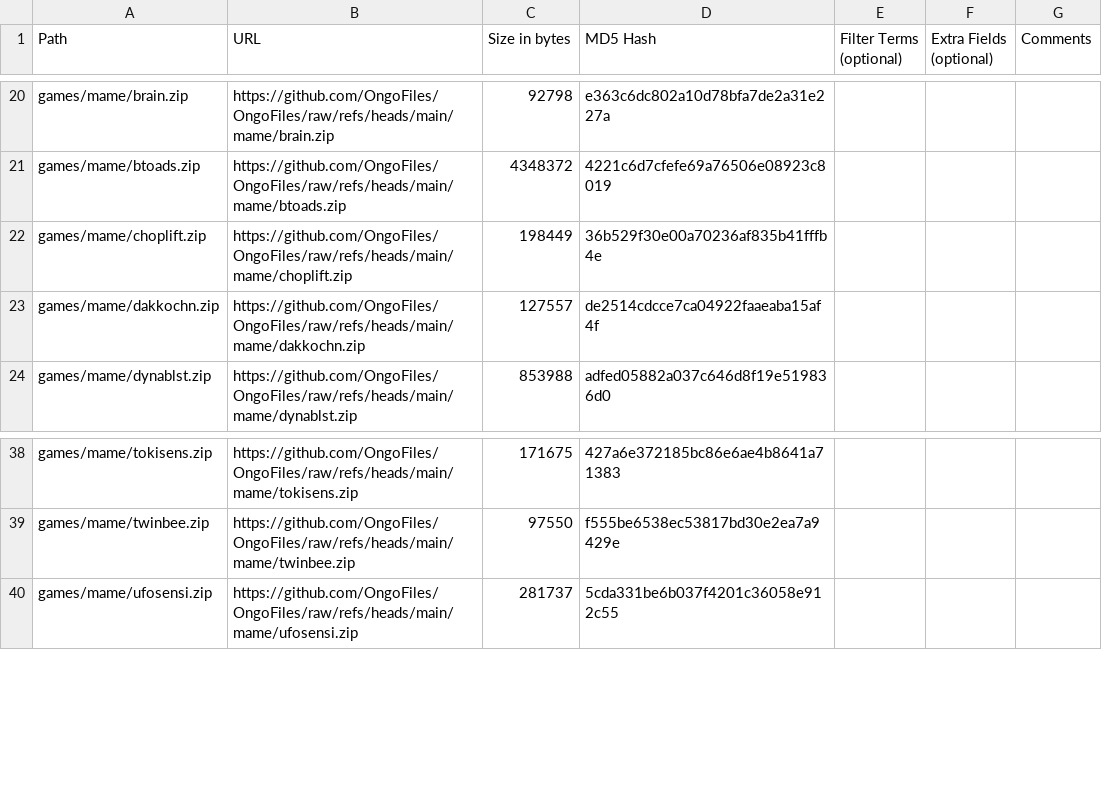
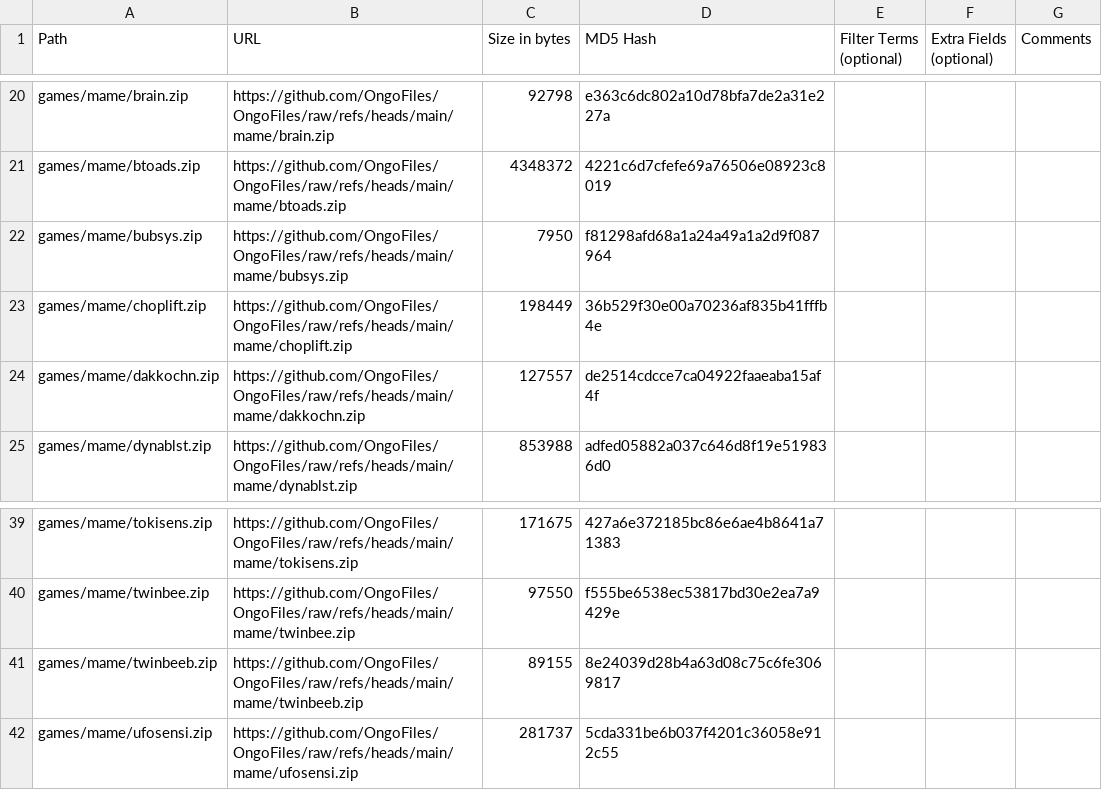
Before and after one commit to OngoGablogian/MiSTer_Ongo, a CSV file: external_files.csv, drawn as a sheet; only a part is shown, gaps mark what is left out; the diff names each change by its address in the sheet, - before the commit and + after, or states it on an @@ line.

Commit message:
update

```diff
--- a/external_files.csv
+++ b/external_files.csv
+row 22: games/mame/bubsys.zip | https://github.com/OngoFiles/OngoFiles/raw/refs/heads/main/mame/bubsys.zip | 7950 | f81298afd68a1a24a49a1a2d9f087964
+row 41: games/mame/twinbeeb.zip | https://github.com/OngoFiles/OngoFiles/raw/refs/heads/main/mame/twinbeeb.zip | 89155 | 8e24039d28b4a63d08c75c6fe3069817
```
